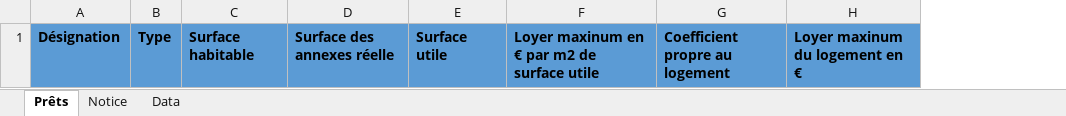
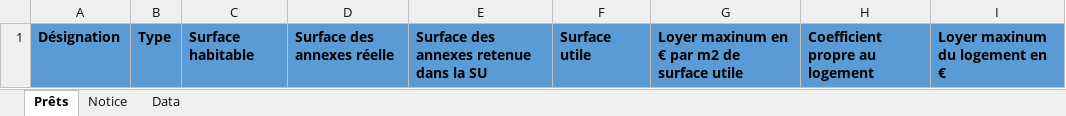
Before and after one commit to MTES-MCT/apilos, an Excel workbook: static/files/logements.xlsx, sheet Prêts, drawn as a sheet; values as stored, in another font and other column widths than the file's, no borders; table styles not drawn; the diff names each change by its address in the sheet, - before the commit and + after, or states it on an @@ line.

Commit message:
update xlsx

```diff
--- a/static/files/logements.xlsx (sheet Prêts)
+++ b/static/files/logements.xlsx (sheet Prêts)
+column E, row 1: Surface des annexes retenue dans la SU
```
